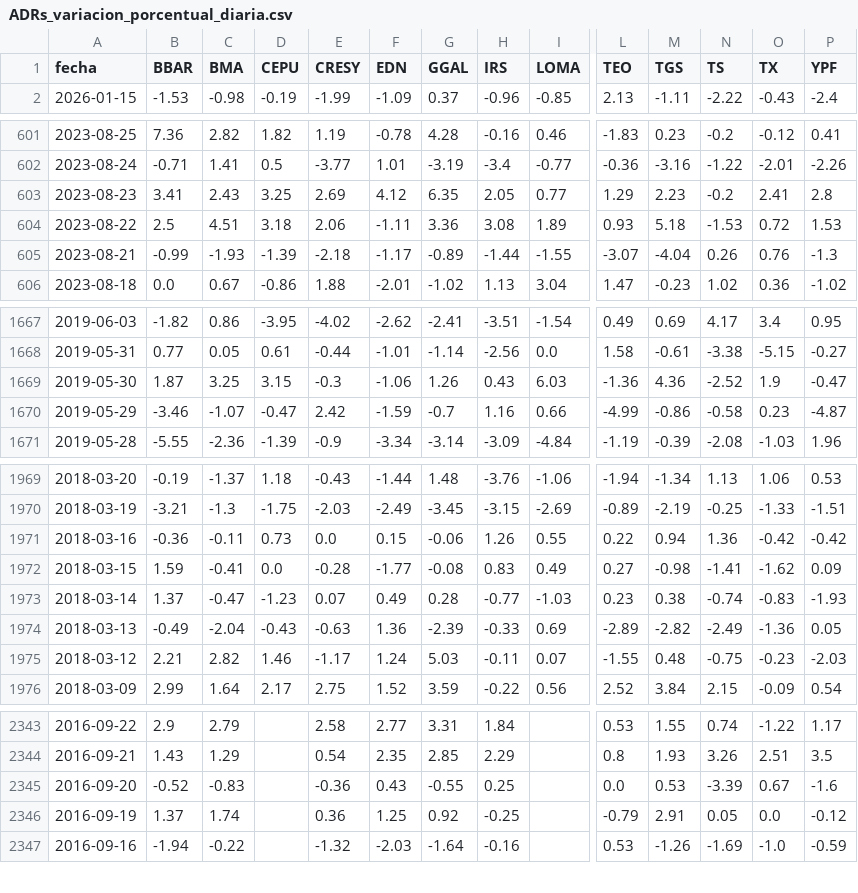
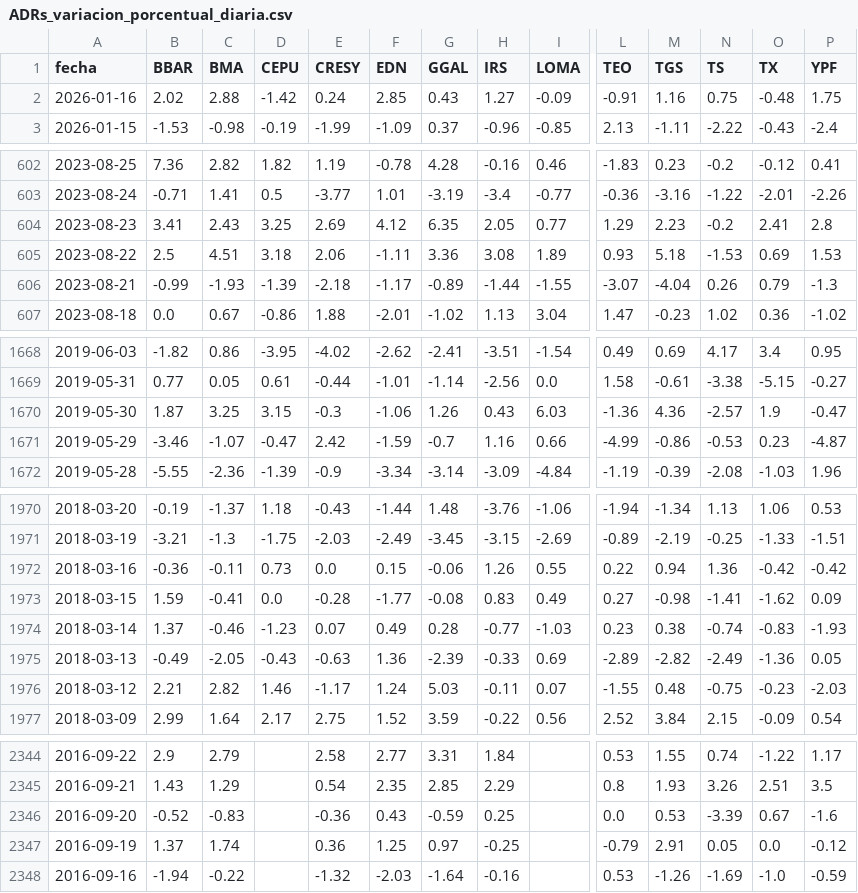
Before and after one commit to jesusrobles824/bases-de-datos, a CSV file: ADRs_variacion_porcentual_diaria.csv, drawn as a sheet; only a part is shown, gaps mark what is left out; addresses are those after the commit; rows hold the shown columns only; the diff covers the shown part only; the diff names each change by its address in the sheet, - before the commit and + after, or states it on an @@ line.

```diff
--- a/ADRs_variacion_porcentual_diaria.csv
+++ b/ADRs_variacion_porcentual_diaria.csv
+row 2: 2026-01-16 | 2.02 | 2.88 | -1.42 | 0.24 | 2.85 | 0.43 | 1.27 | -0.09 | -0.91 | 1.16 | 0.75 | -0.48 | 1.75
-O605 (TX): 0.72
+O605 (TX): 0.69
-O606 (TX): 0.76
+O606 (TX): 0.79
-N1670 (TS): -2.52
+N1670 (TS): -2.57
-N1671 (TS): -0.58
+N1671 (TS): -0.53
-C1974 (BMA): -0.47
+C1974 (BMA): -0.46
-C1975 (BMA): -2.04
+C1975 (BMA): -2.05
-G2346 (GGAL): -0.55
+G2346 (GGAL): -0.59
-G2347 (GGAL): 0.92
+G2347 (GGAL): 0.97
```
Also changed, not shown: 6 edited cells elsewhere in this file, ADRs_Precios.csv, Principales_Tasas_de_Interés.csv, 9 other files.
